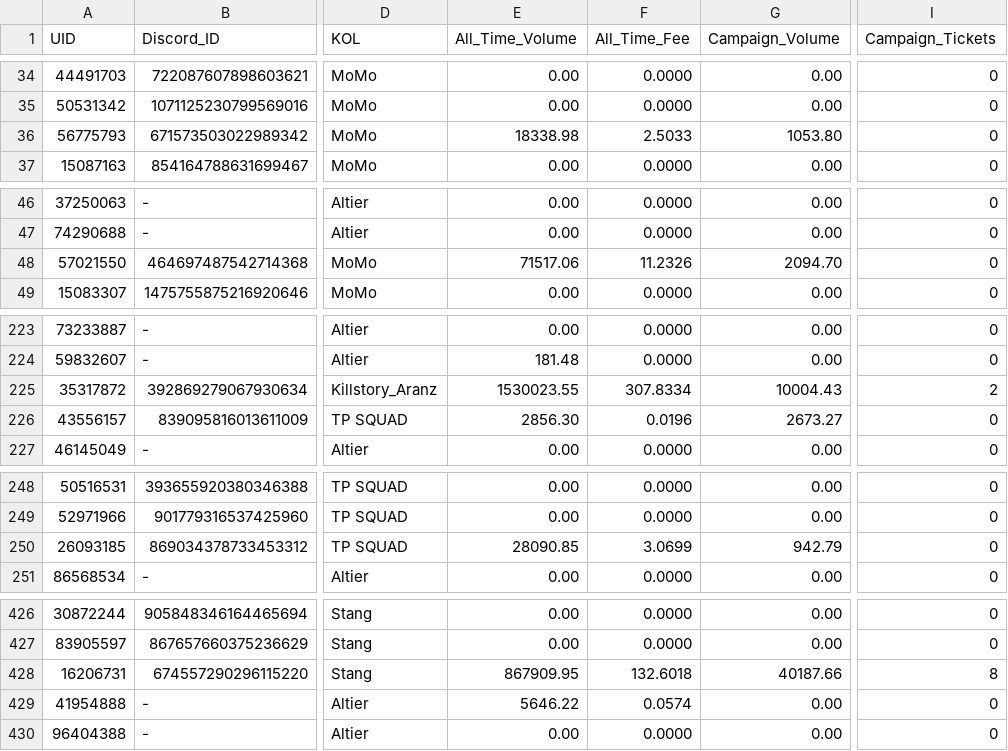
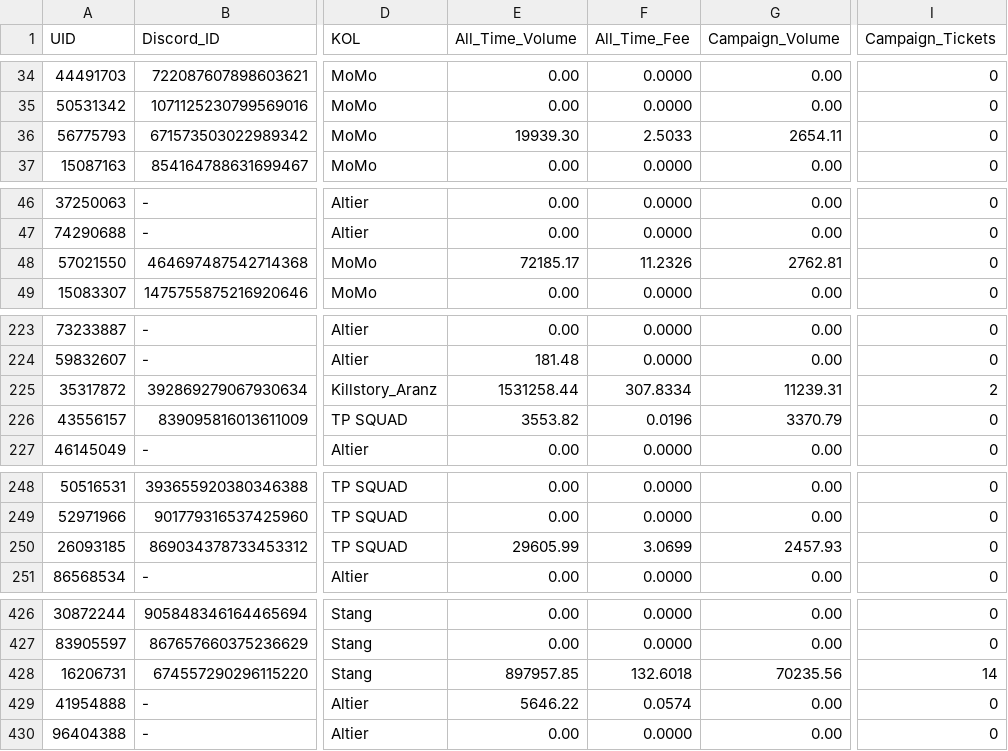
Before and after one commit to altiercenter-lab/Alt1er-MEXC-Dashboard, a CSV file: public/tickets/volume_comparison_dual.csv, drawn as a sheet; only a part is shown, gaps mark what is left out; the diff covers the shown part only; the diff names each change by its address in the sheet, - before the commit and + after, or states it on an @@ line.

Commit message:
chore(sync): update ticket sync dataset [10/11/2569 03:23:42]

```diff
--- a/public/tickets/volume_comparison_dual.csv
+++ b/public/tickets/volume_comparison_dual.csv
-E36 (All_Time_Volume): 18338.98
+E36 (All_Time_Volume): 19939.30
-G36 (Campaign_Volume): 1053.80
+G36 (Campaign_Volume): 2654.11
-E48 (All_Time_Volume): 71517.06
+E48 (All_Time_Volume): 72185.17
-G48 (Campaign_Volume): 2094.70
+G48 (Campaign_Volume): 2762.81
-E225 (All_Time_Volume): 1530023.55
+E225 (All_Time_Volume): 1531258.44
-G225 (Campaign_Volume): 10004.43
+G225 (Campaign_Volume): 11239.31
-E226 (All_Time_Volume): 2856.30
+E226 (All_Time_Volume): 3553.82
-G226 (Campaign_Volume): 2673.27
+G226 (Campaign_Volume): 3370.79
-E250 (All_Time_Volume): 28090.85
+E250 (All_Time_Volume): 29605.99
-G250 (Campaign_Volume): 942.79
+G250 (Campaign_Volume): 2457.93
-E428 (All_Time_Volume): 867909.95
+E428 (All_Time_Volume): 897957.85
-G428 (Campaign_Volume): 40187.66
+G428 (Campaign_Volume): 70235.56
-I428 (Campaign_Tickets): 8
+I428 (Campaign_Tickets): 14
```
Also changed, not shown: 8 edited cells elsewhere in this file, public/tickets/all_time_volume.csv, public/tickets/campaign_volume_nov2026.csv, 1 other file.
